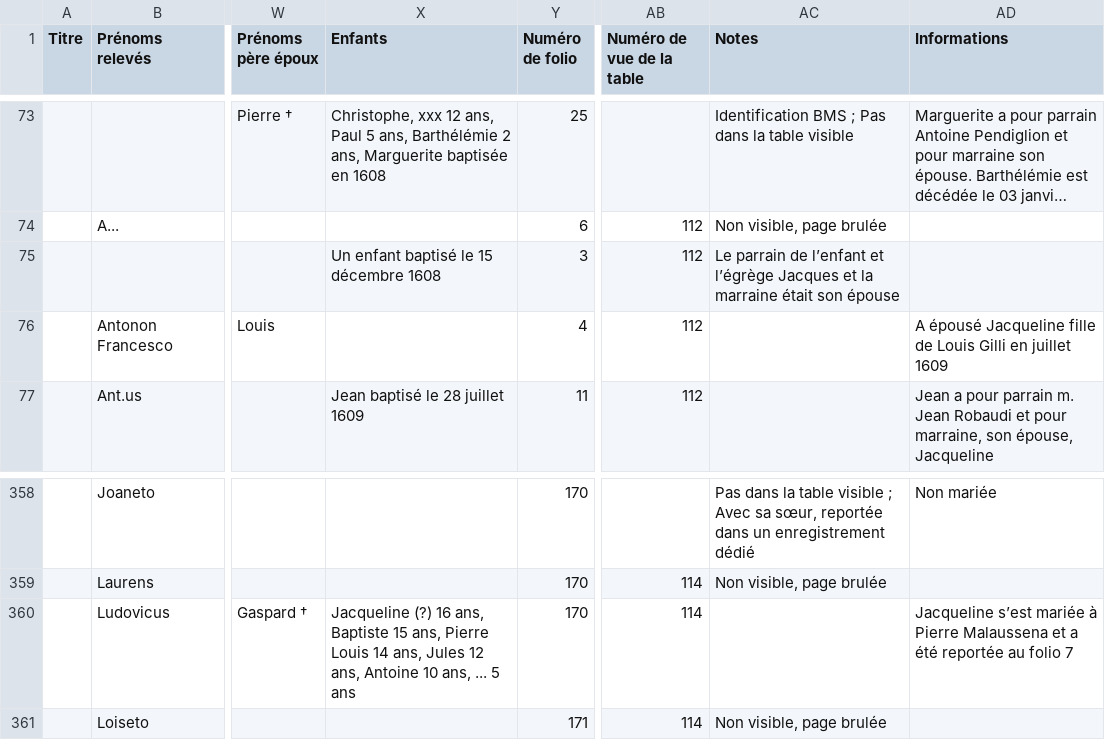
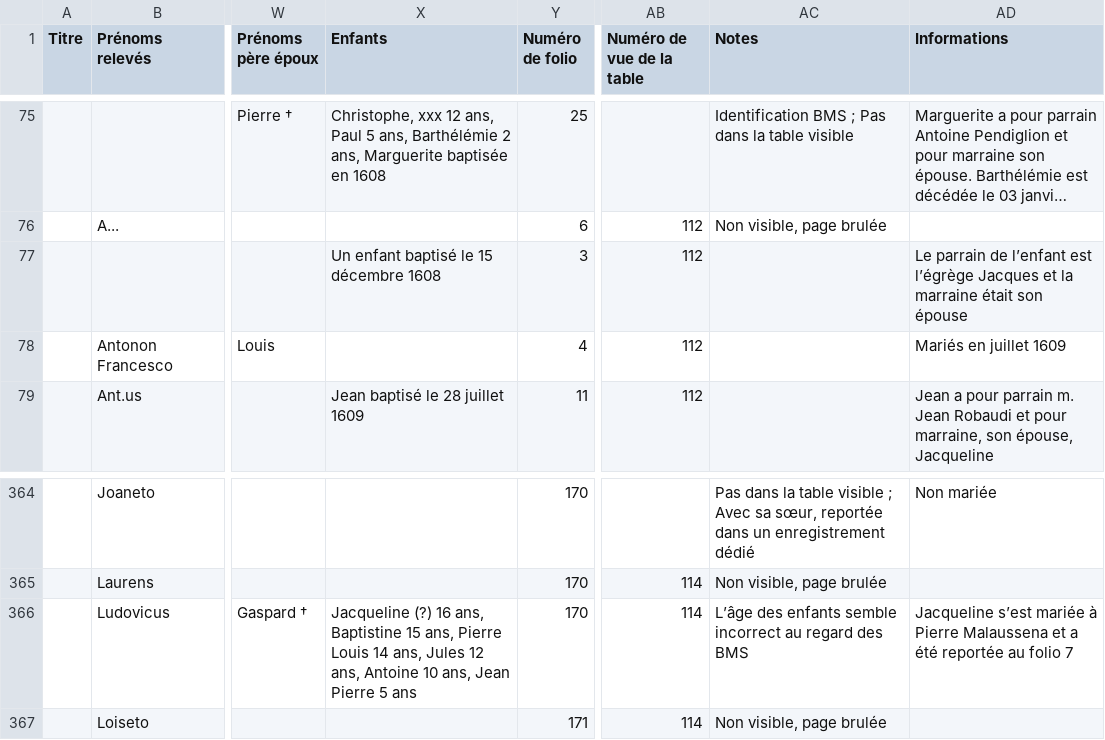
Before and after one commit to 06Games/Historical-Record-Indexes, a CSV file: France/06151_Utelle/06151_Utelle_Census_1608_Status-Animarum.csv, drawn as a sheet; only a part is shown, gaps mark what is left out; long unchanged cells end in …; addresses are those after the commit; the diff covers the shown part only; the diff names each change by its address in the sheet, - before the commit and + after, or states it on an @@ line.

Commit message:
refactor: Utelle Statut Animarum 1608
Child marriages in dedicated row

```diff
--- a/France/06151_Utelle/06151_Utelle_Census_1608_Status-Animarum.csv
+++ b/France/06151_Utelle/06151_Utelle_Census_1608_Status-Animarum.csv
-AC77 (Notes): Le parrain de l’enfant et l’égrège Jacques et la marraine était son épouse
+AC77 (Notes): (empty)
-AD77 (Informations): (empty)
+AD77 (Informations): Le parrain de l’enfant est l’égrège Jacques et la marraine était son épouse
-AD78 (Informations): A épousé Jacqueline fille de Louis Gilli en juillet 1609
+AD78 (Informations): Mariés en juillet 1609
-X366 (Enfants): …16 ans, Baptiste 15 ans, Pierre Louis 14 ans, Jules 12 ans, Antoine 10 ans, ... 5 ans
+X366 (Enfants): …16 ans, Baptistine 15 ans, Pierre Louis 14 ans, Jules 12 ans, Antoine 10 ans, Jean Pierre 5 ans
-AC366 (Notes): (empty)
+AC366 (Notes): L’âge des enfants semble incorrect au regard des BMS
```
Also changed, not shown: 7 added rows and 13 edited cells elsewhere in this file.
